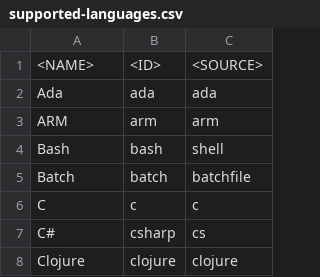
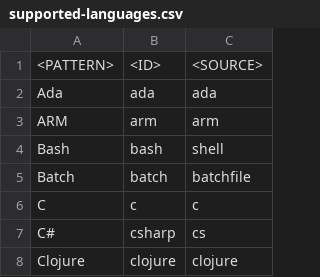
Before and after one commit to discretegames/runmanyext, a CSV file: supported-languages.csv, drawn as a sheet; only a part is shown.

Commit message:
python sample language implemented

```diff
--- a/supported-languages.csv
+++ b/supported-languages.csv
@@ -1,2 +1,2 @@
-<NAME>       , <ID>        , <SOURCE>
+<PATTERN>    , <ID>        , <SOURCE>
 Ada          , ada         , ada
```
Also changed, not shown: 4 other files.
